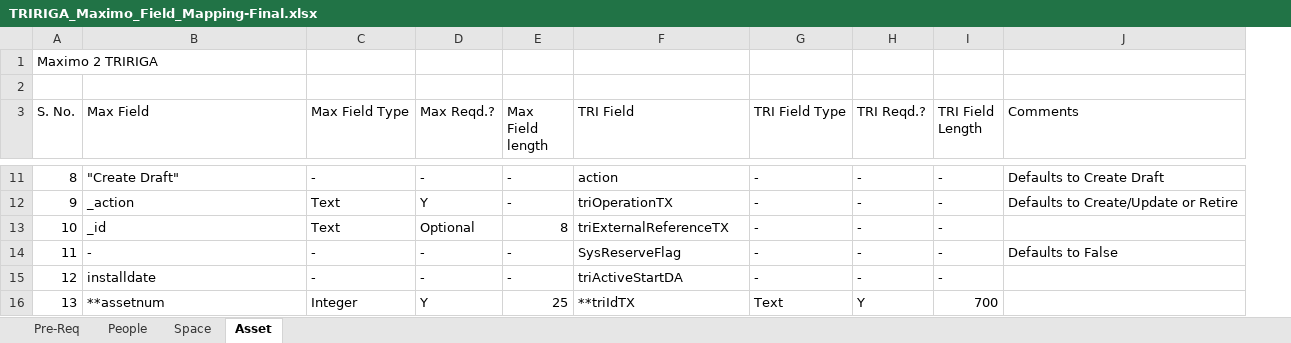
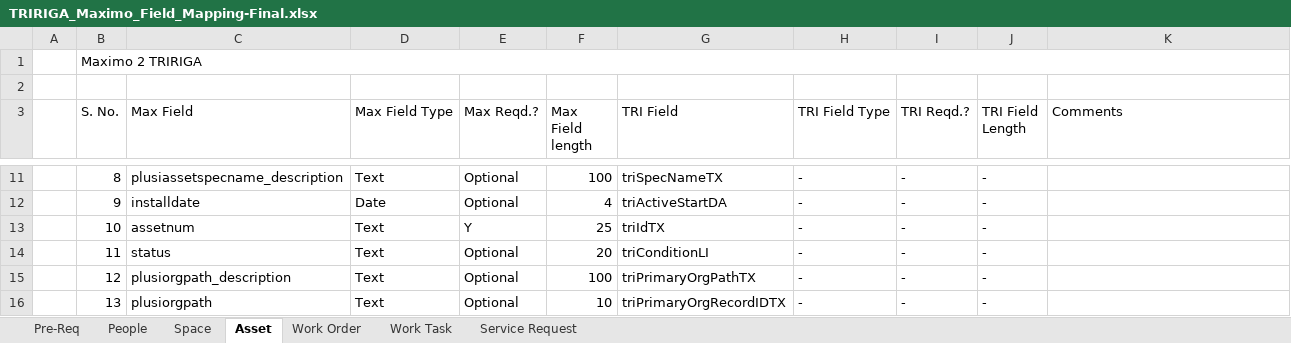
Before and after one commit to IBM/mas-tas-appconnect-flows, an Excel workbook: docs/TRIRIGA_Maximo_Field_Mapping-Final.xlsx, sheet Asset, drawn as a sheet; only a part is shown, gaps mark what is left out; values as stored, in another font and other column widths than the file's, no cell formats; removed rows and columns are numbered as before the commit, all else as after; the diff covers the shown part only; the diff names each change by its address in the sheet, - before the commit and + after, or states it on an @@ line.

Commit message:
Updated Field Mapping document

```diff
--- a/docs/TRIRIGA_Maximo_Field_Mapping-Final.xlsx (sheet Asset)
+++ b/docs/TRIRIGA_Maximo_Field_Mapping-Final.xlsx (sheet Asset)
+sheet tab: Work Order
@@ sheet tab unhidden: Work Task @@
@@ sheet tab unhidden: Service Request @@
+column A, empty
-A1:B1 merged
+B1:K1 merged
-C11 (Max Field): "Create Draft"
+C11 (Max Field): plusiassetspecname_description
-D11 (Max Field Type): -
+D11 (Max Field Type): Text
-E11 (Max Reqd.?): -
+E11 (Max Reqd.?): Optional
-F11 (Max Field length): -
+F11 (Max Field length): 100
-G11 (TRI Field): action
+G11 (TRI Field): triSpecNameTX
-K11 (Comments): Defaults to Create Draft
+K11 (Comments): (empty)
-C12 (Max Field): _action
+C12 (Max Field): installdate
-D12 (Max Field Type): Text
+D12 (Max Field Type): Date
-E12 (Max Reqd.?): Y
+E12 (Max Reqd.?): Optional
-F12 (Max Field length): -
+F12 (Max Field length): 4
-G12 (TRI Field): triOperationTX
+G12 (TRI Field): triActiveStartDA
-K12 (Comments): Defaults to Create/Update or Retire
+K12 (Comments): (empty)
-C13 (Max Field): _id
+C13 (Max Field): assetnum
-E13 (Max Reqd.?): Optional
+E13 (Max Reqd.?): Y
-F13 (Max Field length): 8
+F13 (Max Field length): 25
-G13 (TRI Field): triExternalReferenceTX
+G13 (TRI Field): triIdTX
-C14 (Max Field): -
+C14 (Max Field): status
-D14:D15 (Max Field Type): -
+D14:D15 (Max Field Type): Text
-E14:E15 (Max Reqd.?): -
+E14:E15 (Max Reqd.?): Optional
-F14 (Max Field length): -
+F14 (Max Field length): 20
-G14 (TRI Field): SysReserveFlag
+G14 (TRI Field): triConditionLI
-K14 (Comments): Defaults to False
+K14 (Comments): (empty)
-C15 (Max Field): installdate
+C15 (Max Field): plusiorgpath_description
-F15 (Max Field length): -
+F15 (Max Field length): 100
-G15 (TRI Field): triActiveStartDA
+G15 (TRI Field): triPrimaryOrgPathTX
-row 16: 13 | **assetnum | Integer | Y | 25 | **triIdTX | Text | Y | 700
+row 16:  | 13 | plusiorgpath | Text | Optional | 10 | triPrimaryOrgRecordIDTX | - | - | -
```
Also changed, not shown: 5 added rows, 9 removed rows, 72 edited cells and merged cells elsewhere in this sheet, sheet Space, sheet People, sheet Pre-Req, cell formats.
